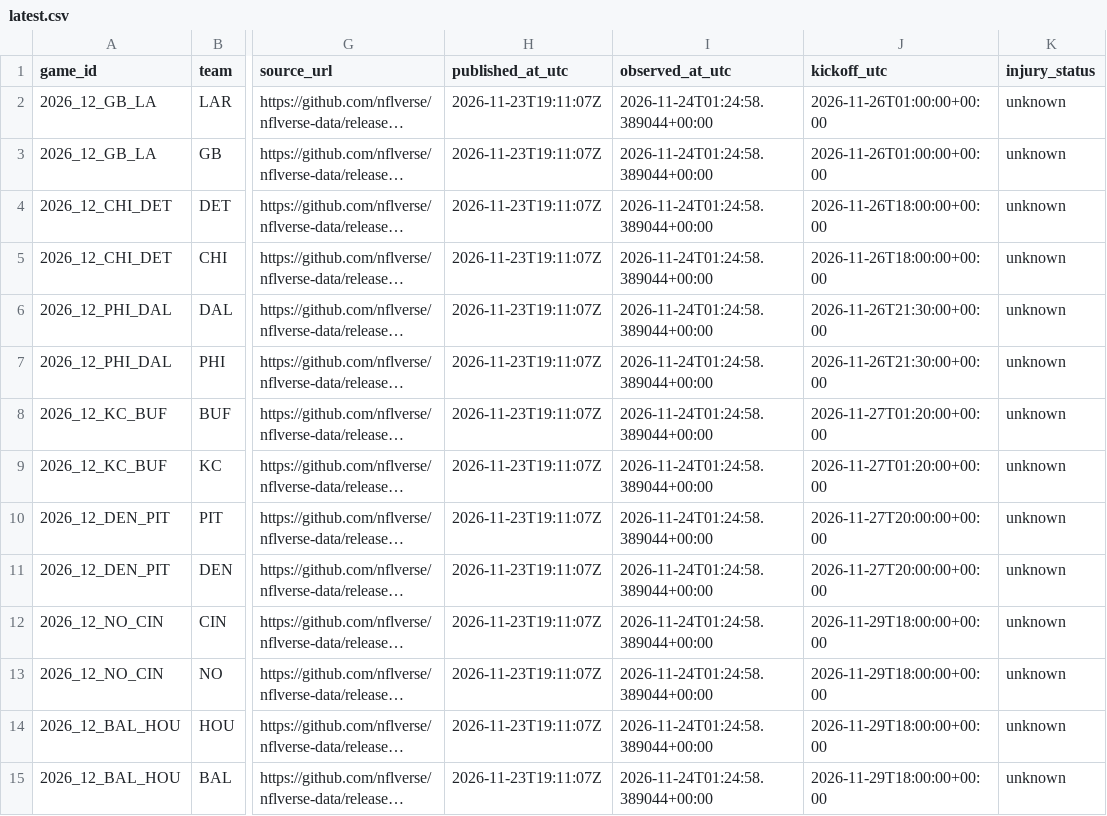
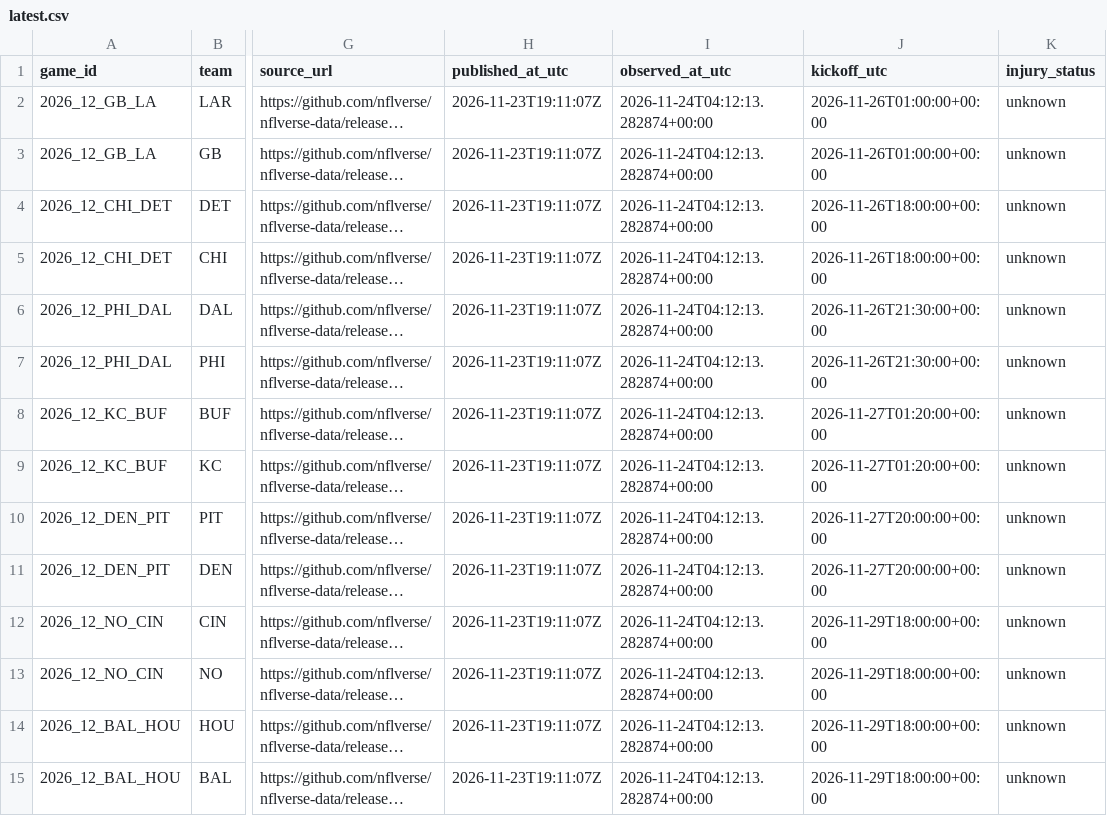
Before and after one commit to zachpierce2/nfl-prediction-model, a CSV file: data/auto_market/qb_expected/latest.csv, drawn as a sheet; only a part is shown, gaps mark what is left out; long unchanged cells end in …; the diff covers the shown part only; the diff names each change by its address in the sheet, - before the commit and + after, or states it on an @@ line.

```diff
--- a/data/auto_market/qb_expected/latest.csv
+++ b/data/auto_market/qb_expected/latest.csv
-I2:I15 (observed_at_utc): 2026-11-24T01:24:58.389044+00:00
+I2:I15 (observed_at_utc): 2026-11-24T04:12:13.282874+00:00
```
Also changed, not shown: 18 edited cells elsewhere in this file, data/auto_market/quotes.csv, 16 other files.
